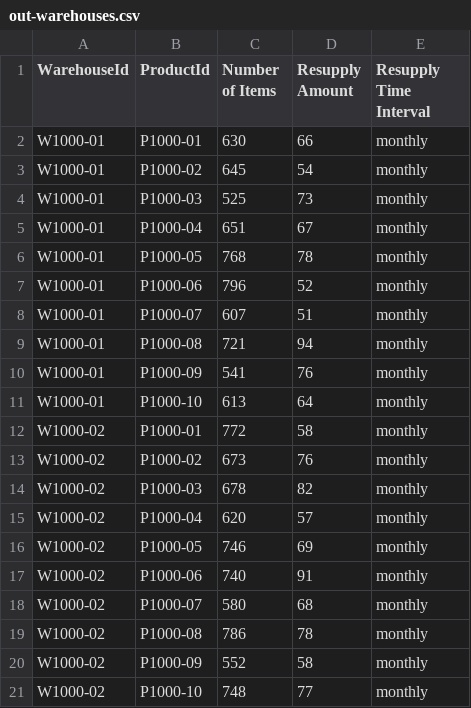
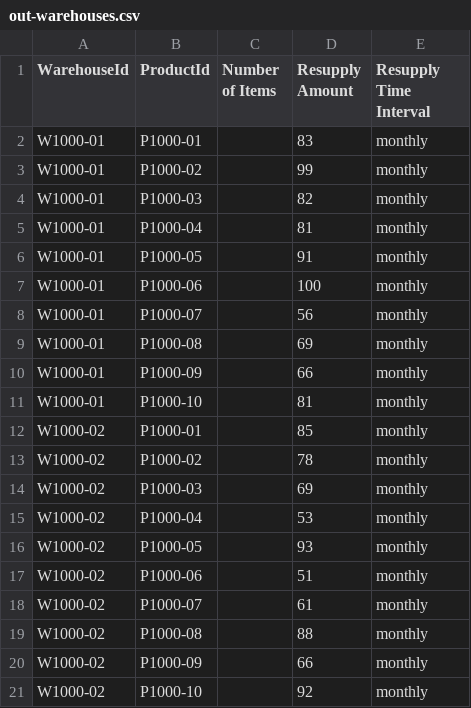
Before and after one commit to rhagarty/ca-assets, a CSV file: data/out-warehouses.csv, drawn as a sheet.

```diff
--- a/data/out-warehouses.csv
+++ b/data/out-warehouses.csv
@@ -1,21 +1,21 @@
 WarehouseId,ProductId,Number of Items,Resupply Amount,Resupply Time Interval
-W1000-01,P1000-01,630,66,monthly
-W1000-01,P1000-02,645,54,monthly
-W1000-01,P1000-03,525,73,monthly
-W1000-01,P1000-04,651,67,monthly
-W1000-01,P1000-05,768,78,monthly
-W1000-01,P1000-06,796,52,monthly
-W1000-01,P1000-07,607,51,monthly
-W1000-01,P1000-08,721,94,monthly
-W1000-01,P1000-09,541,76,monthly
-W1000-01,P1000-10,613,64,monthly
-W1000-02,P1000-01,772,58,monthly
-W1000-02,P1000-02,673,76,monthly
-W1000-02,P1000-03,678,82,monthly
-W1000-02,P1000-04,620,57,monthly
-W1000-02,P1000-05,746,69,monthly
-W1000-02,P1000-06,740,91,monthly
-W1000-02,P1000-07,580,68,monthly
-W1000-02,P1000-08,786,78,monthly
-W1000-02,P1000-09,552,58,monthly
-W1000-02,P1000-10,748,77,monthly
+W1000-01,P1000-01,,83,monthly
+W1000-01,P1000-02,,99,monthly
+W1000-01,P1000-03,,82,monthly
+W1000-01,P1000-04,,81,monthly
+W1000-01,P1000-05,,91,monthly
+W1000-01,P1000-06,,100,monthly
+W1000-01,P1000-07,,56,monthly
+W1000-01,P1000-08,,69,monthly
+W1000-01,P1000-09,,66,monthly
+W1000-01,P1000-10,,81,monthly
+W1000-02,P1000-01,,85,monthly
+W1000-02,P1000-02,,78,monthly
+W1000-02,P1000-03,,69,monthly
+W1000-02,P1000-04,,53,monthly
+W1000-02,P1000-05,,93,monthly
+W1000-02,P1000-06,,51,monthly
+W1000-02,P1000-07,,61,monthly
+W1000-02,P1000-08,,88,monthly
+W1000-02,P1000-09,,66,monthly
+W1000-02,P1000-10,,92,monthly
```
Also changed, not shown: data/out-orders.csv, data/out-sales.csv, 4 other files.
